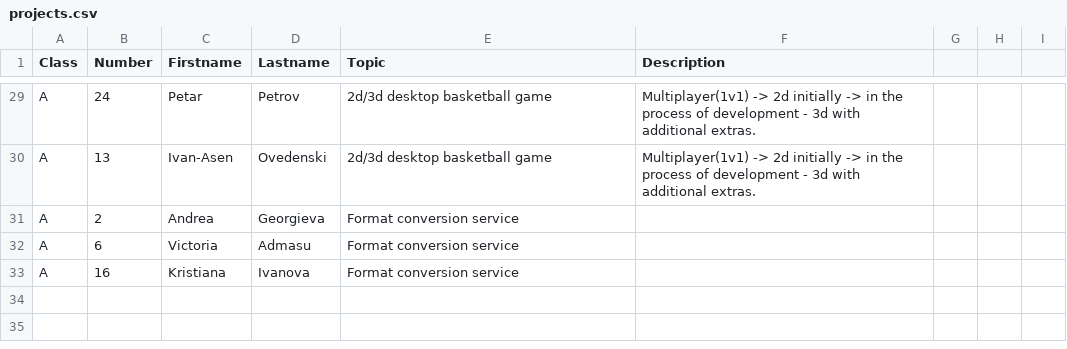
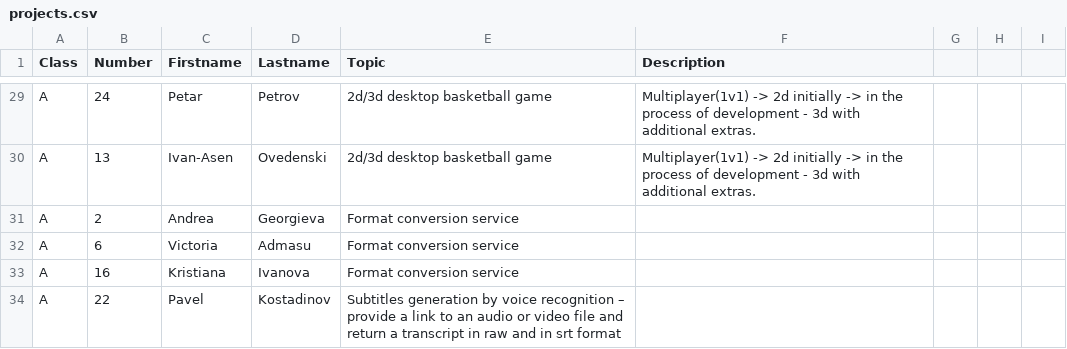
Before and after one commit to thebravoman/software_engineering_2015, a CSV file: c20/projects.csv, drawn as a sheet; only a part is shown, gaps mark what is left out.

Commit message:
Update projects.csv

```diff
--- a/c20/projects.csv
+++ b/c20/projects.csv
@@ -33 +33,2 @@ A,6,Victoria,Admasu,Format conversion service
 A,16,Kristiana,Ivanova,Format conversion service
+A,22,Pavel,Kostadinov,Subtitles generation by voice recognition – provide a link to an audio or video file and return a transcript in raw and in srt format
```
